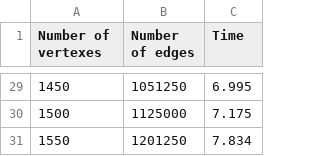
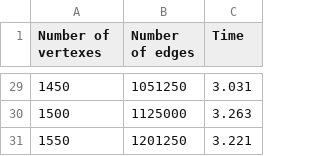
Before and after one commit to AlexanderMenkeev/SPBU-complexity-analysis, a CSV file: results/output.csv, drawn as a sheet; only a part is shown, gaps mark what is left out; the diff covers the shown part only.

```diff
--- a/results/output.csv
+++ b/results/output.csv
@@ -29,3 +29,3 @@ Number of vertexes, Number of edges, Time
-1450,1051250,6.995
-1500,1125000,7.175
-1550,1201250,7.834
+1450,1051250,3.031
+1500,1125000,3.263
+1550,1201250,3.221
```
Also changed, not shown: 27 edited cells elsewhere in this file, 1 other file.
